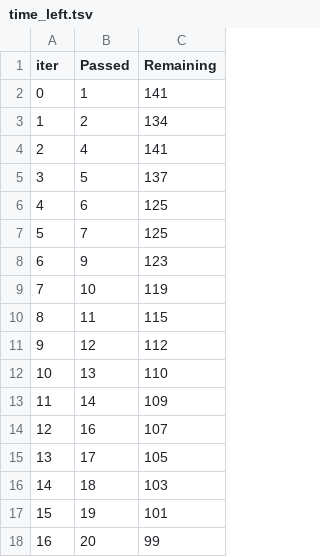
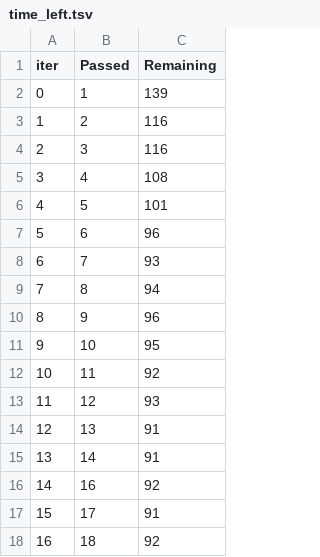
Before and after one commit to pkomals/MLProject, a TSV file: catboost_info/time_left.tsv, drawn as a sheet; only a part is shown; the diff covers the shown part only.

```diff
--- a/catboost_info/time_left.tsv
+++ b/catboost_info/time_left.tsv
@@ -1,18 +1,18 @@
 iter	Passed	Remaining
-0	1	141
-1	2	134
-2	4	141
-3	5	137
-4	6	125
-5	7	125
-6	9	123
-7	10	119
-8	11	115
-9	12	112
-10	13	110
-11	14	109
-12	16	107
-13	17	105
-14	18	103
-15	19	101
-16	20	99
+0	1	139
+1	2	116
+2	3	116
+3	4	108
+4	5	101
+5	6	96
+6	7	93
+7	8	94
+8	9	96
+9	10	95
+10	11	92
+11	12	93
+12	13	91
+13	14	91
+14	16	92
+15	17	91
+16	18	92
```
Also changed, not shown: 165 edited cells elsewhere in this file, 2 other files.
